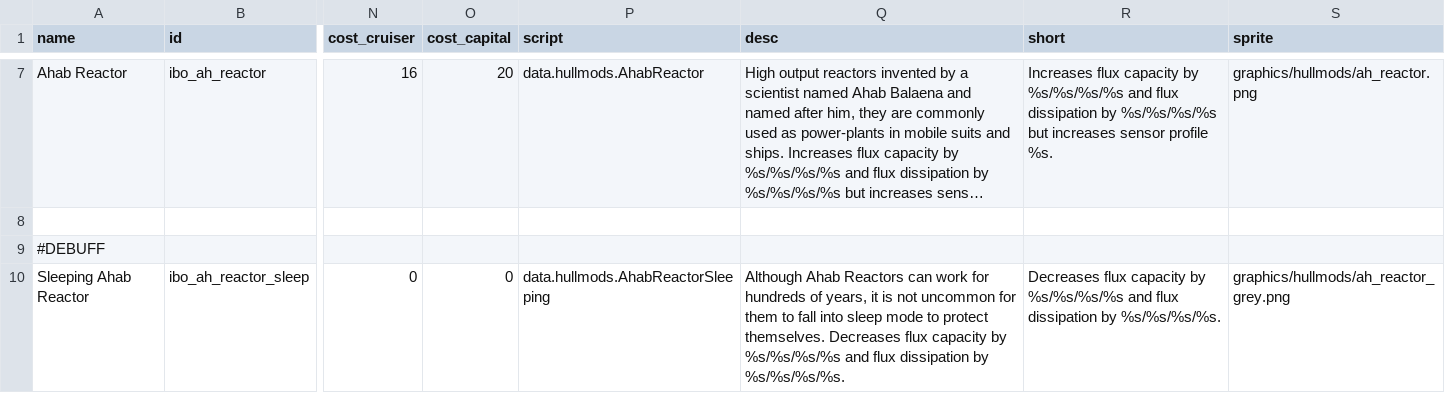
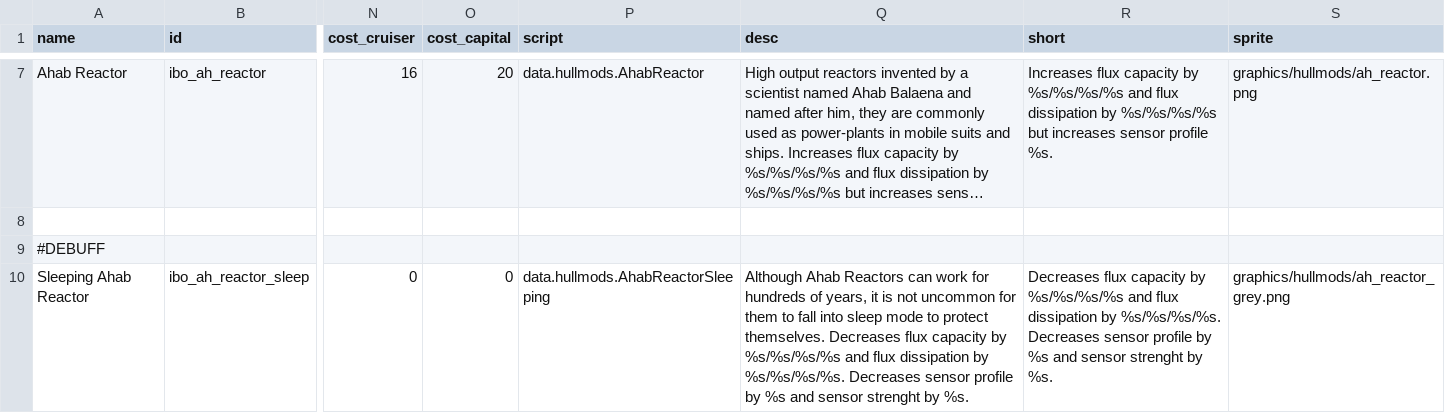
Before and after one commit to Laroustine/mod-starsector-ibo-faction, a CSV file: data/hullmods/hull_mods.csv, drawn as a sheet; only a part is shown, gaps mark what is left out; long unchanged cells end in …; the diff names each change by its address in the sheet, - before the commit and + after, or states it on an @@ line.

```diff
--- a/data/hullmods/hull_mods.csv
+++ b/data/hullmods/hull_mods.csv
-Q10 (desc): …by %s/%s/%s/%s.
+Q10 (desc): …by %s/%s/%s/%s. Decreases sensor profile by %s and sensor strenght by %s.
-R10 (short): …by %s/%s/%s/%s.
+R10 (short): …by %s/%s/%s/%s. Decreases sensor profile by %s and sensor strenght by %s.
```
Also changed, not shown: 7 other files.
